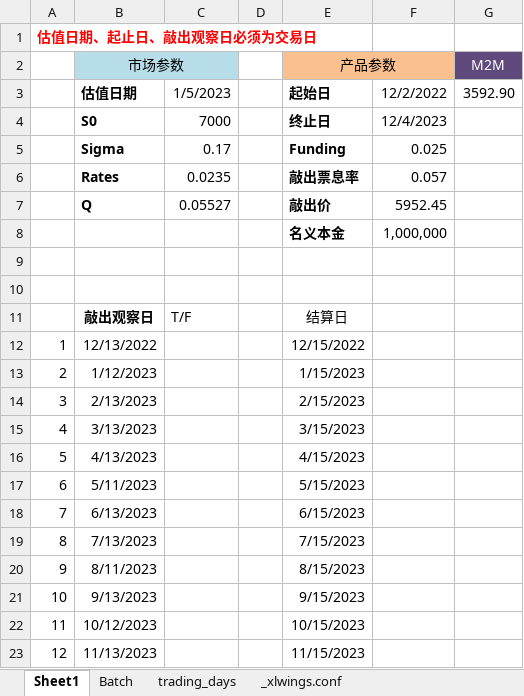
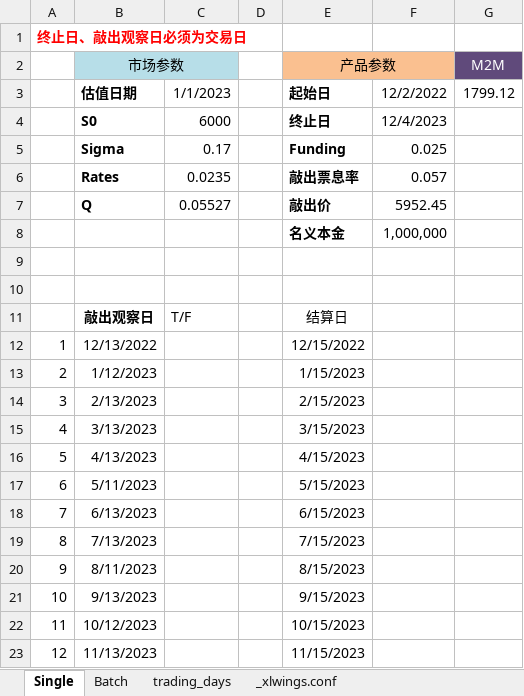
Before and after one commit to RangerShaw/SnowballPricing, an Excel workbook: myproject.xlsm, sheet Single, drawn as a sheet; values as stored, in another font and other column widths than the file's, no borders; charts and pictures not drawn; the diff names each change by its address in the sheet, - before the commit and + after, or states it on an @@ line.

Commit message:
sheet_name

```diff
--- a/myproject.xlsm (sheet Single)
+++ b/myproject.xlsm (sheet Single)
-sheet tab: Sheet1
+sheet tab: Single
-A1: 估值日期、起止日、敲出观察日必须为交易日
+A1: 终止日、敲出观察日必须为交易日
-C3: 1/5/2023
+C3: 1/1/2023
-G3 (M2M): 3592.90
+G3 (M2M): 1799.12
-C4: 7000
+C4: 6000
```
Also changed, not shown: sheet trading_days, 3 other files.
